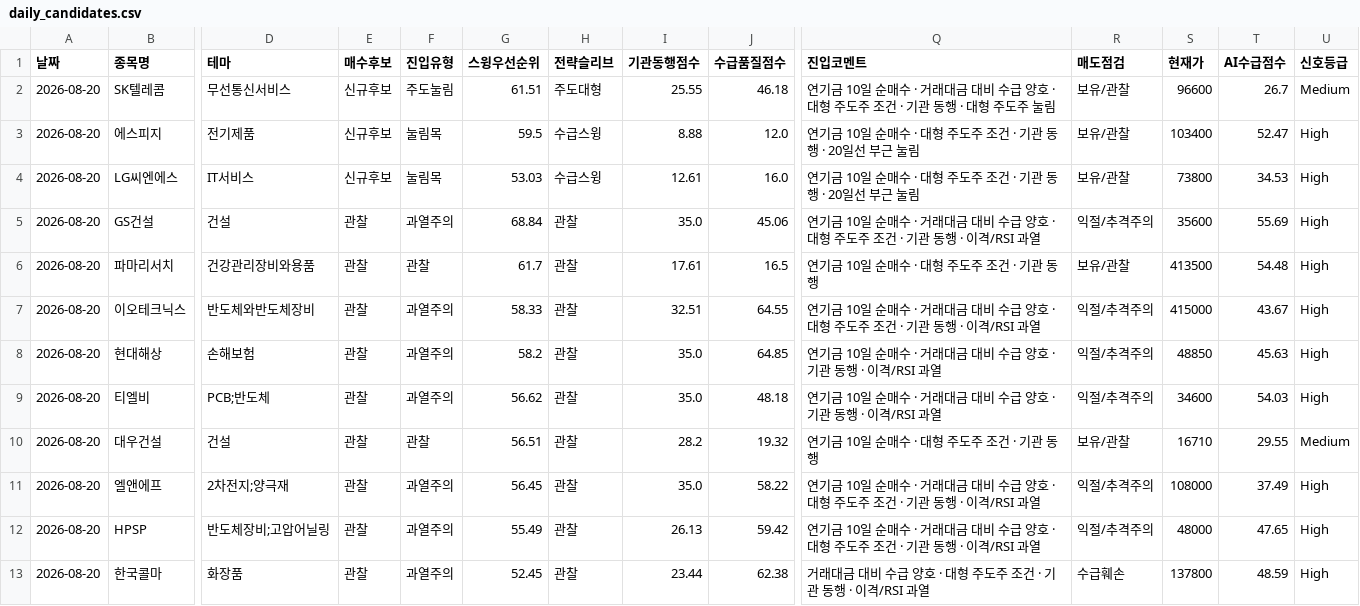
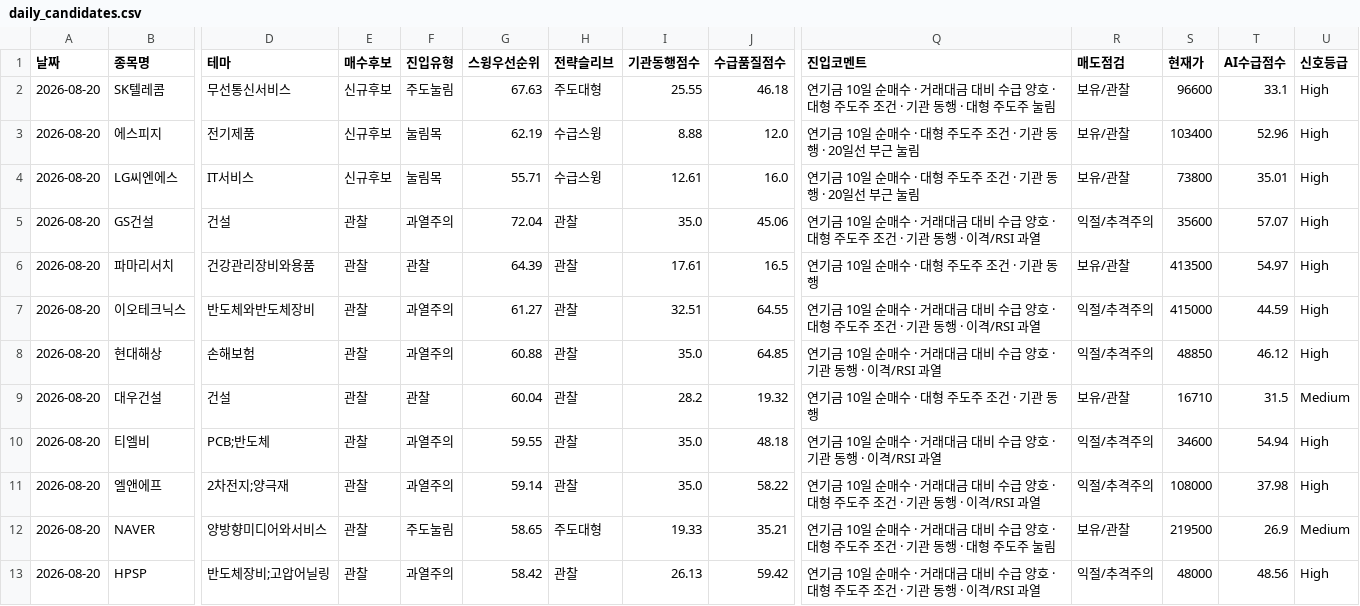
Before and after one commit to songyk544-ctrl/quant-bot, a CSV file: data/daily_candidates.csv, drawn as a sheet; only a part is shown, gaps mark what is left out; removed rows and columns are numbered as before the commit, all else as after; rows hold the shown columns only; the diff names each change by its address in the sheet, - before the commit and + after, or states it on an @@ line.

```diff
--- a/data/daily_candidates.csv
+++ b/data/daily_candidates.csv
-G2 (스윙우선순위): 61.51
+G2 (스윙우선순위): 67.63
-T2 (AI수급점수): 26.7
+T2 (AI수급점수): 33.1
-U2 (신호등급): Medium
+U2 (신호등급): High
-G3 (스윙우선순위): 59.5
+G3 (스윙우선순위): 62.19
-T3 (AI수급점수): 52.47
+T3 (AI수급점수): 52.96
-G4 (스윙우선순위): 53.03
+G4 (스윙우선순위): 55.71
-T4 (AI수급점수): 34.53
+T4 (AI수급점수): 35.01
-G5 (스윙우선순위): 68.84
+G5 (스윙우선순위): 72.04
-T5 (AI수급점수): 55.69
+T5 (AI수급점수): 57.07
-G6 (스윙우선순위): 61.7
+G6 (스윙우선순위): 64.39
-T6 (AI수급점수): 54.48
+T6 (AI수급점수): 54.97
-G7 (스윙우선순위): 58.33
+G7 (스윙우선순위): 61.27
-T7 (AI수급점수): 43.67
+T7 (AI수급점수): 44.59
-G8 (스윙우선순위): 58.2
+G8 (스윙우선순위): 60.88
-T8 (AI수급점수): 45.63
+T8 (AI수급점수): 46.12
-row 9: 2026-08-20 | 티엘비 | PCB;반도체 | 관찰 | 과열주의 | 56.62 | 관찰 | 35.0 | 48.18 | 연기금 10일 순매수 · 거래대금 대비 수급 양호 · 기관 동행 · 이격/RSI 과열 | 익절/추격주의 | 34600 | 54.03 | High
-G9 (스윙우선순위): 56.51
+G9 (스윙우선순위): 60.04
-T9 (AI수급점수): 29.55
+T9 (AI수급점수): 31.5
+row 10: 2026-08-20 | 티엘비 | PCB;반도체 | 관찰 | 과열주의 | 59.55 | 관찰 | 35.0 | 48.18 | 연기금 10일 순매수 · 거래대금 대비 수급 양호 · 기관 동행 · 이격/RSI 과열 | 익절/추격주의 | 34600 | 54.94 | High
-G11 (스윙우선순위): 56.45
+G11 (스윙우선순위): 59.14
-T11 (AI수급점수): 37.49
+T11 (AI수급점수): 37.98
+row 12: 2026-08-20 | NAVER | 양방향미디어와서비스 | 관찰 | 주도눌림 | 58.65 | 주도대형 | 19.33 | 35.21 | 연기금 10일 순매수 · 거래대금 대비 수급 양호 · 대형 주도주 조건 · 기관 동행 · 대형 주도주 눌림 | 보유/관찰 | 219500 | 26.9 | Medium
-G13 (스윙우선순위): 55.49
+G13 (스윙우선순위): 58.42
-T13 (AI수급점수): 47.65
+T13 (AI수급점수): 48.56
-row 13: 2026-08-20 | 한국콜마 | 화장품 | 관찰 | 과열주의 | 52.45 | 관찰 | 23.44 | 62.38 | 거래대금 대비 수급 양호 · 대형 주도주 조건 · 기관 동행 · 이격/RSI 과열 | 수급훼손 | 137800 | 48.59 | High
```
Also changed, not shown: data/data.csv, data/swing_trades.csv, 4 other files.
